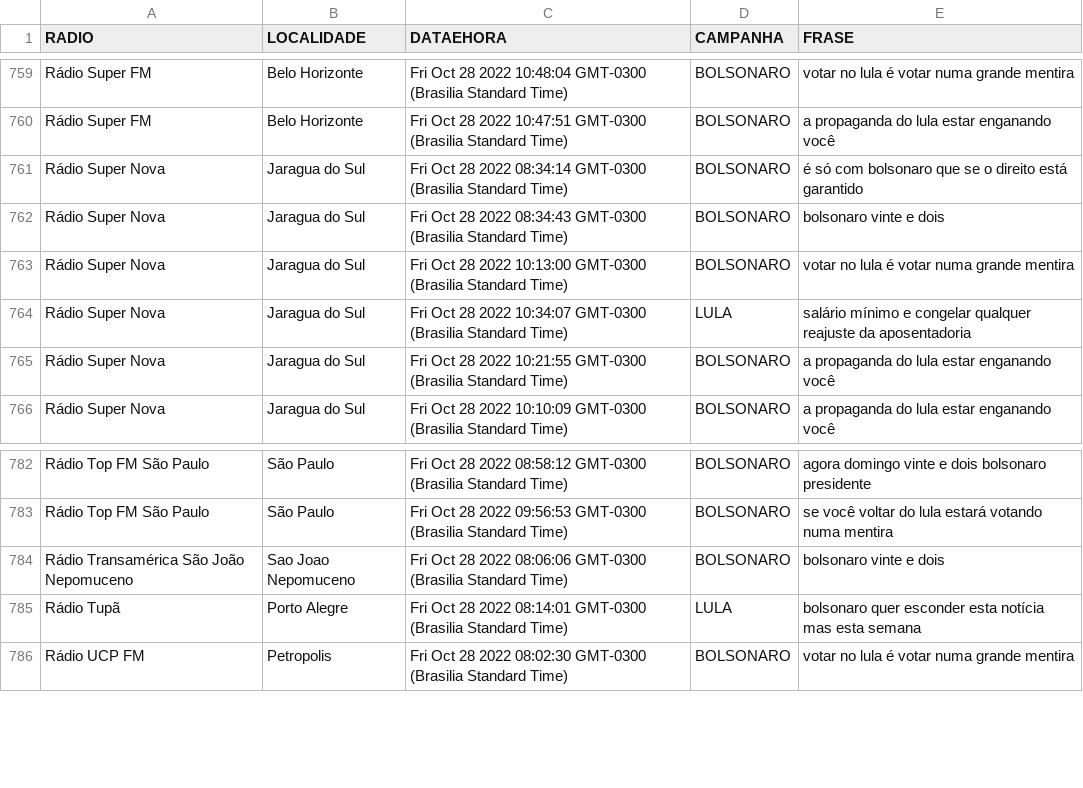
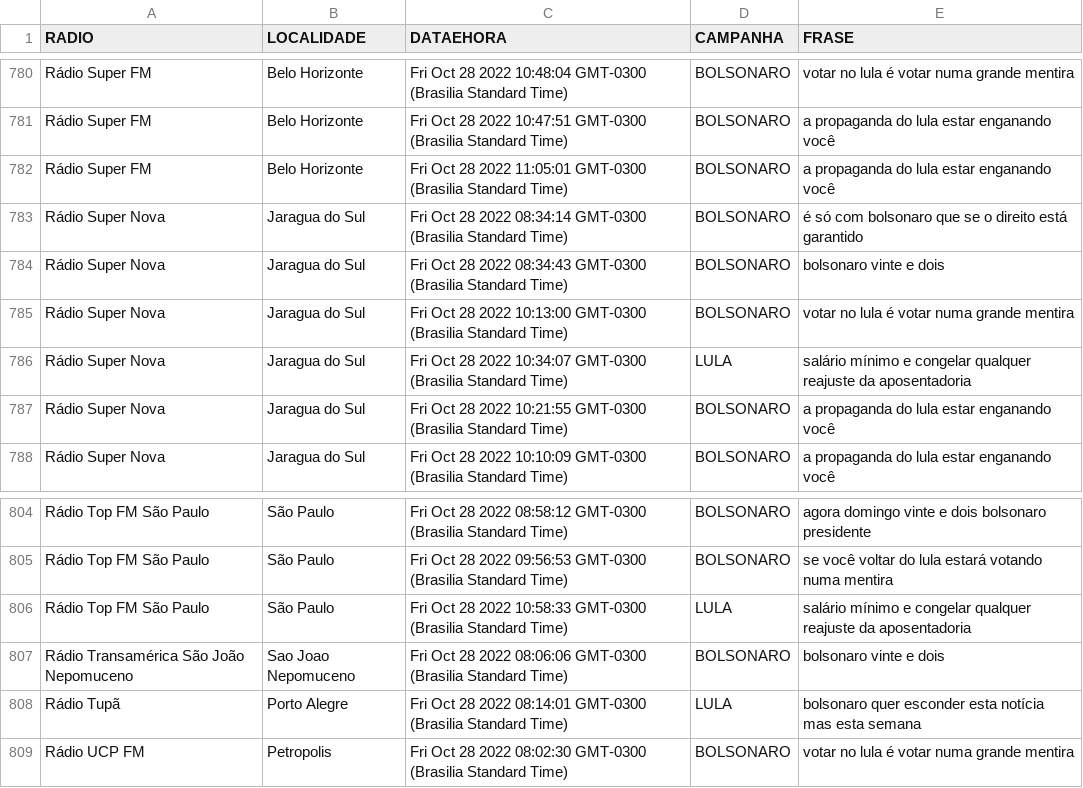
Before and after one commit to andrehrferreira/auditoriaradios, a CSV file: site/relatorio.csv, drawn as a sheet; only a part is shown, gaps mark what is left out; the diff covers the shown part only; the diff names each change by its address in the sheet, - before the commit and + after, or states it on an @@ line.

```diff
--- a/site/relatorio.csv
+++ b/site/relatorio.csv
+row 782: Rádio Super FM | Belo Horizonte | Fri Oct 28 2022 11:05:01 GMT-0300 (Brasilia Standard Time) | BOLSONARO | a propaganda do lula estar enganando você
+row 806: Rádio Top FM São Paulo | São Paulo | Fri Oct 28 2022 10:58:33 GMT-0300 (Brasilia Standard Time) | LULA | salário mínimo e congelar qualquer reajuste da aposentadoria
```
Also changed, not shown: 21 added rows elsewhere in this file, relatorio.csv, 54 other files.
